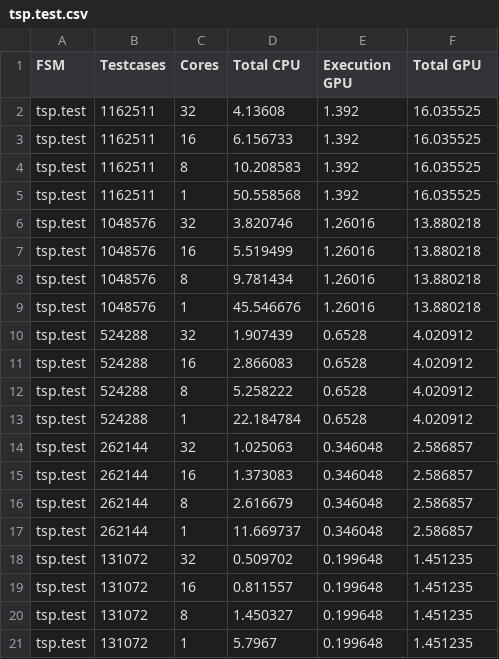
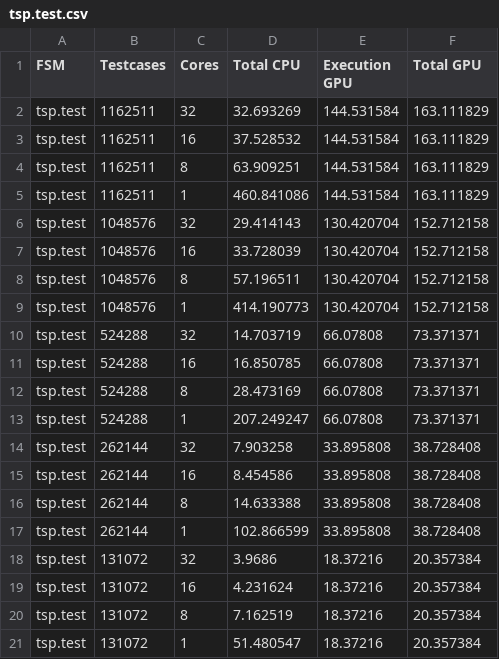
Before and after one commit to arnavkapoor/cleanedfsm, a CSV file: plots/data-generated/network/denseresults/sorted/padded/tsp.test.csv, drawn as a sheet; only a part is shown; the diff covers the shown part only.

```diff
--- a/plots/data-generated/network/denseresults/sorted/padded/tsp.test.csv
+++ b/plots/data-generated/network/denseresults/sorted/padded/tsp.test.csv
@@ -1,21 +1,21 @@
 FSM,Testcases,Cores,Total CPU,Execution GPU,Total GPU
-tsp.test,1162511,32,4.13608,1.392,16.035525
-tsp.test,1162511,16,6.156733,1.392,16.035525
-tsp.test,1162511,8,10.208583,1.392,16.035525
-tsp.test,1162511,1,50.558568,1.392,16.035525
-tsp.test,1048576,32,3.820746,1.26016,13.880218
-tsp.test,1048576,16,5.519499,1.26016,13.880218
-tsp.test,1048576,8,9.781434,1.26016,13.880218
-tsp.test,1048576,1,45.546676,1.26016,13.880218
-tsp.test,524288,32,1.907439,0.6528,4.020912
-tsp.test,524288,16,2.866083,0.6528,4.020912
-tsp.test,524288,8,5.258222,0.6528,4.020912
-tsp.test,524288,1,22.184784,0.6528,4.020912
-tsp.test,262144,32,1.025063,0.346048,2.586857
-tsp.test,262144,16,1.373083,0.346048,2.586857
-tsp.test,262144,8,2.616679,0.346048,2.586857
-tsp.test,262144,1,11.669737,0.346048,2.586857
-tsp.test,131072,32,0.509702,0.199648,1.451235
-tsp.test,131072,16,0.811557,0.199648,1.451235
-tsp.test,131072,8,1.450327,0.199648,1.451235
-tsp.test,131072,1,5.7967,0.199648,1.451235
+tsp.test,1162511,32,32.693269,144.531584,163.111829
+tsp.test,1162511,16,37.528532,144.531584,163.111829
+tsp.test,1162511,8,63.909251,144.531584,163.111829
+tsp.test,1162511,1,460.841086,144.531584,163.111829
+tsp.test,1048576,32,29.414143,130.420704,152.712158
+tsp.test,1048576,16,33.728039,130.420704,152.712158
+tsp.test,1048576,8,57.196511,130.420704,152.712158
+tsp.test,1048576,1,414.190773,130.420704,152.712158
+tsp.test,524288,32,14.703719,66.07808,73.371371
+tsp.test,524288,16,16.850785,66.07808,73.371371
+tsp.test,524288,8,28.473169,66.07808,73.371371
+tsp.test,524288,1,207.249247,66.07808,73.371371
+tsp.test,262144,32,7.903258,33.895808,38.728408
+tsp.test,262144,16,8.454586,33.895808,38.728408
+tsp.test,262144,8,14.633388,33.895808,38.728408
+tsp.test,262144,1,102.866599,33.895808,38.728408
+tsp.test,131072,32,3.9686,18.37216,20.357384
+tsp.test,131072,16,4.231624,18.37216,20.357384
+tsp.test,131072,8,7.162519,18.37216,20.357384
+tsp.test,131072,1,51.480547,18.37216,20.357384
```
Also changed, not shown: 72 edited cells elsewhere in this file, plots/data-generated/network/denseresults/sorted/padded/dns.test.csv, plots/data-generated/network/denseresults/sorted/padded/h323.test.csv, 7 other files.
